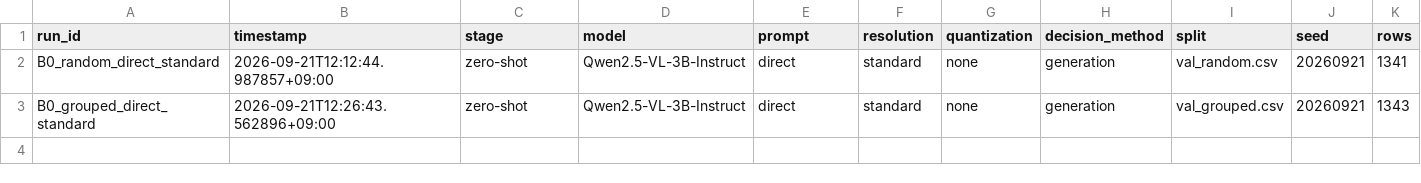
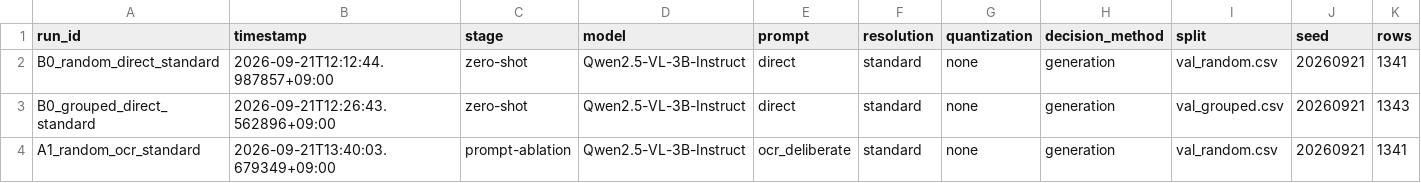
Before and after one commit to moonaneul/VQA_text_image_based, a CSV file: experiments/experiments.csv, drawn as a sheet; only a part is shown; rows hold the shown columns only; the diff names each change by its address in the sheet, - before the commit and + after, or states it on an @@ line.

Commit message:
data: register A1 prompt ablation

```diff
--- a/experiments/experiments.csv
+++ b/experiments/experiments.csv
+row 4: A1_random_ocr_standard | 2026-09-21T13:40:03.679349+09:00 | prompt-ablation | Qwen2.5-VL-3B-Instruct | ocr_deliberate | standard | none | generation | val_random.csv | 20260921 | 1341
```
